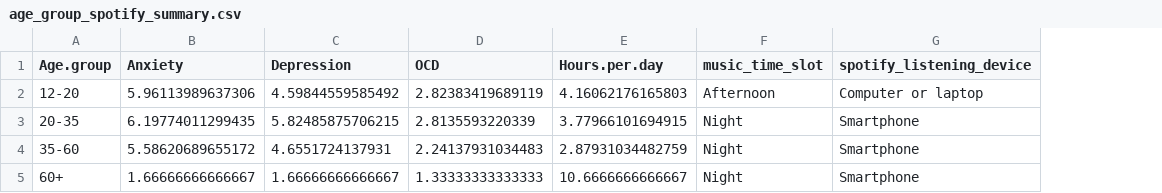
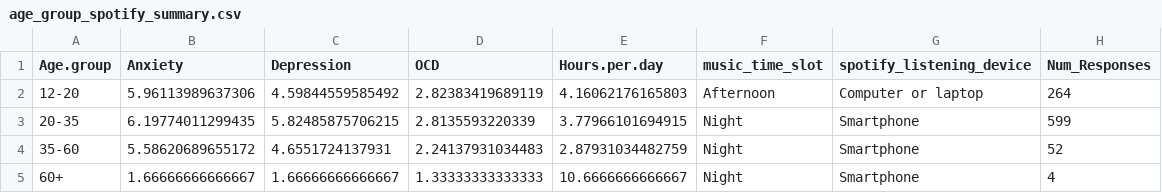
Before and after one commit to INFO-201-Fall-2023-Final/final-projects-samguern, a CSV file: age_group_spotify_summary.csv, drawn as a sheet; the diff names each change by its address in the sheet, - before the commit and + after, or states it on an @@ line.

Commit message:
added response count column

```diff
--- a/age_group_spotify_summary.csv
+++ b/age_group_spotify_summary.csv
+column H (Num_Responses), rows 2-5: 264 | 599 | 52 | 4
```
Also changed, not shown: 1 other file.
